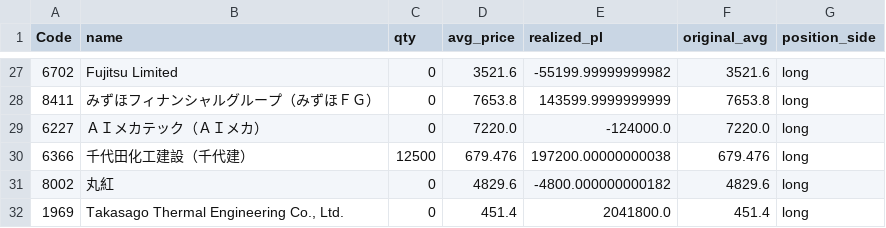
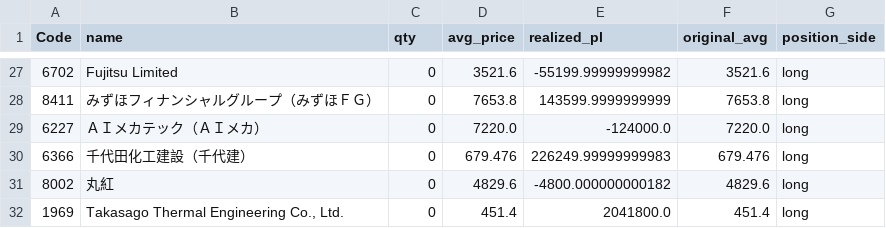
Before and after one commit to reiwa1019-cmyk/J_Phantom_Gear, a CSV file: portfolio.csv, drawn as a sheet; only a part is shown, gaps mark what is left out.

Commit message:
Update portfolio.csv

```diff
--- a/portfolio.csv
+++ b/portfolio.csv
@@ -29,3 +29,3 @@ Code,name,qty,avg_price,realized_pl,original_avg,position_side
 6227,ＡＩメカテック（ＡＩメカ）,0,7220.0,-124000.0,7220.0,long
-6366,千代田化工建設（千代建）,12500,679.476,197200.00000000038,679.476,long
+6366,千代田化工建設（千代建）,0,679.476,226249.99999999983,679.476,long
 8002,丸紅,0,4829.6,-4800.000000000182,4829.6,long
```
